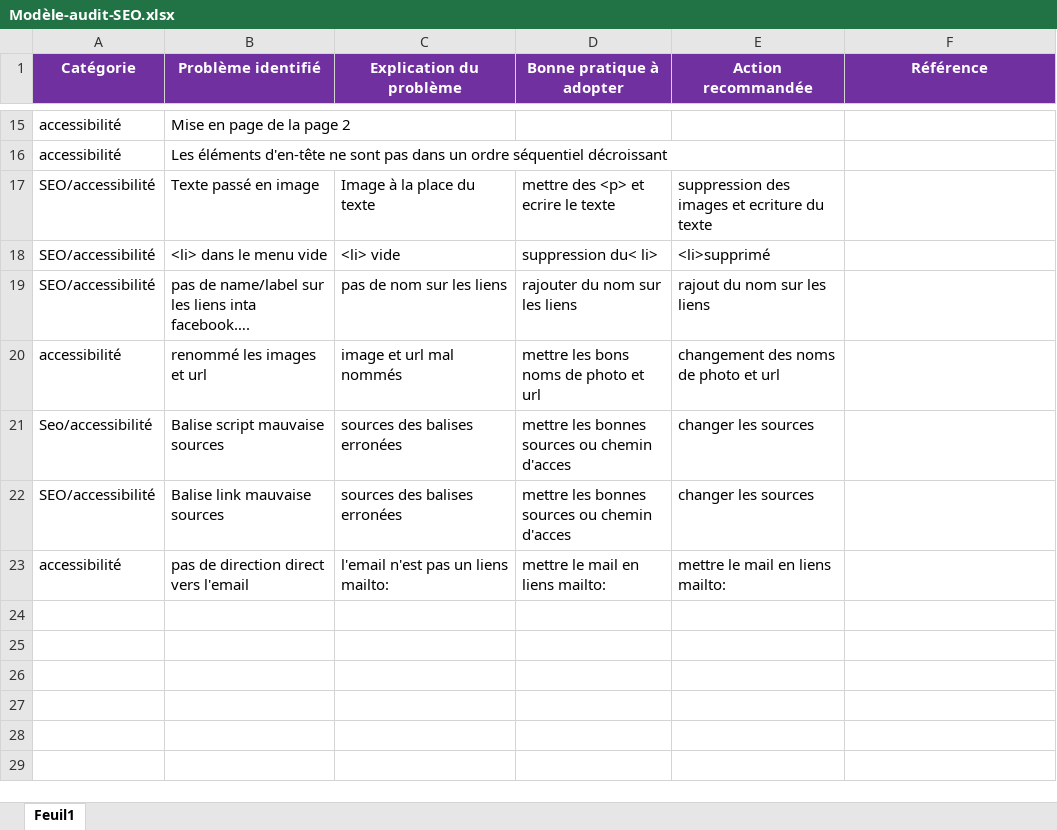
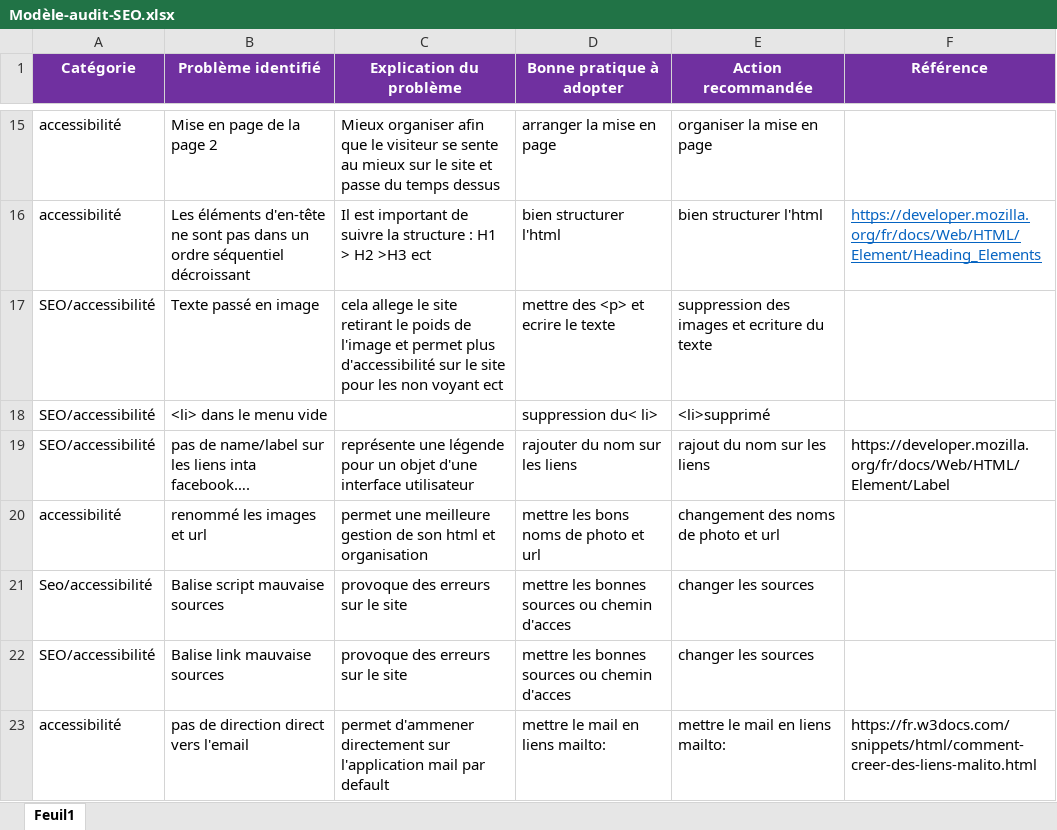
Before and after one commit to Robi-14/BENAZETRobin_4_24062021, an Excel workbook: Modèle-audit-SEO.xlsx, sheet Feuil1, drawn as a sheet; only a part is shown, gaps mark what is left out; values as stored, in another font and other column widths than the file's, no borders; the diff covers the shown part only; the diff names each change by its address in the sheet, - before the commit and + after, or states it on an @@ line.

```diff
--- a/Modèle-audit-SEO.xlsx (sheet Feuil1)
+++ b/Modèle-audit-SEO.xlsx (sheet Feuil1)
-C15 (Explication du problème): (empty)
+C15 (Explication du problème): Mieux organiser afin que le visiteur se sente au mieux sur le site et passe du temps dessus
-D15 (Bonne pratique à adopter): (empty)
+D15 (Bonne pratique à adopter): arranger la mise en page
-E15 (Action recommandée): (empty)
+E15 (Action recommandée): organiser la mise en page
-C16 (Explication du problème): (empty)
+C16 (Explication du problème): Il est important de suivre la structure : H1 > H2 >H3 ect
-D16 (Bonne pratique à adopter): (empty)
+D16 (Bonne pratique à adopter): bien structurer l'html
-E16 (Action recommandée): (empty)
+E16 (Action recommandée): bien structurer l'html
-F16 (Référence): (empty)
+F16 (Référence): https://developer.mozilla.org/fr/docs/Web/HTML/Element/Heading_Elements
-C17 (Explication du problème): Image à la place du texte
+C17 (Explication du problème): cela allege le site retirant le poids de l'image et permet plus d'accessibilité sur le site pour les non voyant ect
-C18 (Explication du problème): <li> vide
+C18 (Explication du problème): (empty)
-C19 (Explication du problème): pas de nom sur les liens
+C19 (Explication du problème): représente une légende pour un objet d'une interface utilisateur
-F19 (Référence): (empty)
+F19 (Référence): https://developer.mozilla.org/fr/docs/Web/HTML/Element/Label
-C20 (Explication du problème): image et url mal nommés
+C20 (Explication du problème): permet une meilleure gestion de son html et organisation
-C21:C22 (Explication du problème): sources des balises erronées
+C21:C22 (Explication du problème): provoque des erreurs sur le site
-C23 (Explication du problème): l'email n'est pas un liens mailto:
+C23 (Explication du problème): permet d'ammener directement sur l'application mail par default
-F23 (Référence): (empty)
+F23 (Référence): https://fr.w3docs.com/snippets/html/comment-creer-des-liens-malito.html
```
Also changed, not shown: 32 edited cells elsewhere in this sheet, 10 other files.
